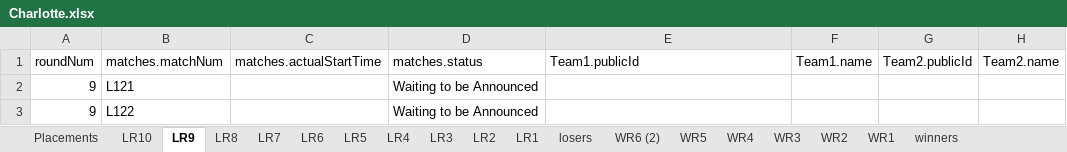
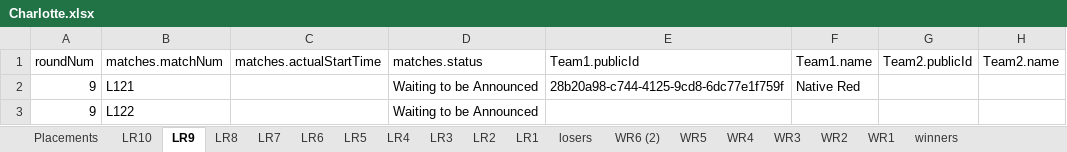
Before and after one commit to 0xWeaseldee/HCS, an Excel workbook: HCS_23/Charlotte/Charlotte.xlsx, sheet LR9, drawn as a sheet; only a part is shown; values as stored, in another font and other column widths than the file's, no borders; table styles not drawn; the diff names each change by its address in the sheet, - before the commit and + after, or states it on an @@ line.

```diff
--- a/HCS_23/Charlotte/Charlotte.xlsx (sheet LR9)
+++ b/HCS_23/Charlotte/Charlotte.xlsx (sheet LR9)
-E2: (empty)
+E2: 28b20a98-c744-4125-9cd8-6dc77e1f759f
-F2: (empty)
+F2: Native Red
```
Also changed, not shown: sheet Placements, sheet LR8, sheet WR6 (2), sheet LR10, sheet LR7.
